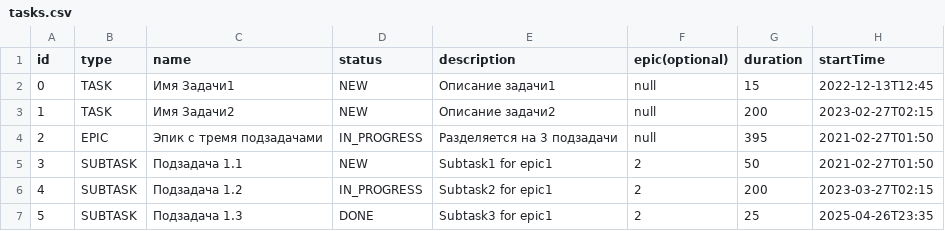
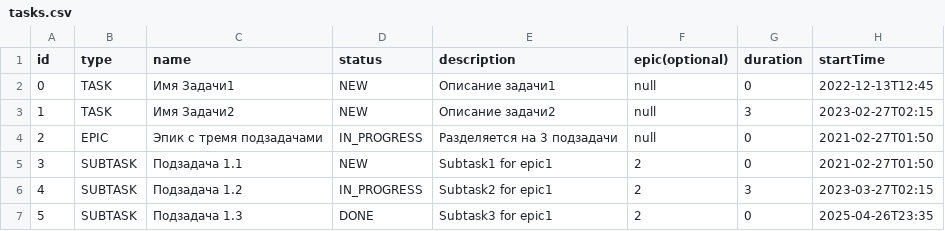
Before and after one commit to EyesHead/java-kanban, a CSV file: resources/tasks.csv, drawn as a sheet.

```diff
--- a/resources/tasks.csv
+++ b/resources/tasks.csv
@@ -1,7 +1,7 @@
 id,type,name,status,description,epic(optional),duration,startTime
-0,TASK,Имя Задачи1,NEW,Описание задачи1,null,15,2022-12-13T12:45
-1,TASK,Имя Задачи2,NEW,Описание задачи2,null,200,2023-02-27T02:15
-2,EPIC,Эпик с тремя подзадачами,IN_PROGRESS,Разделяется на 3 подзадачи,null,395,2021-02-27T01:50
-3,SUBTASK,Подзадача 1.1,NEW,Subtask1 for epic1,2,50,2021-02-27T01:50
-4,SUBTASK,Подзадача 1.2,IN_PROGRESS,Subtask2 for epic1,2,200,2023-03-27T02:15
-5,SUBTASK,Подзадача 1.3,DONE,Subtask3 for epic1,2,25,2025-04-26T23:35
+0,TASK,Имя Задачи1,NEW,Описание задачи1,null,0,2022-12-13T12:45
+1,TASK,Имя Задачи2,NEW,Описание задачи2,null,3,2023-02-27T02:15
+2,EPIC,Эпик с тремя подзадачами,IN_PROGRESS,Разделяется на 3 подзадачи,null,0,2021-02-27T01:50
+3,SUBTASK,Подзадача 1.1,NEW,Subtask1 for epic1,2,0,2021-02-27T01:50
+4,SUBTASK,Подзадача 1.2,IN_PROGRESS,Subtask2 for epic1,2,3,2023-03-27T02:15
+5,SUBTASK,Подзадача 1.3,DONE,Subtask3 for epic1,2,0,2025-04-26T23:35
```
Also changed, not shown: 8 other files.
